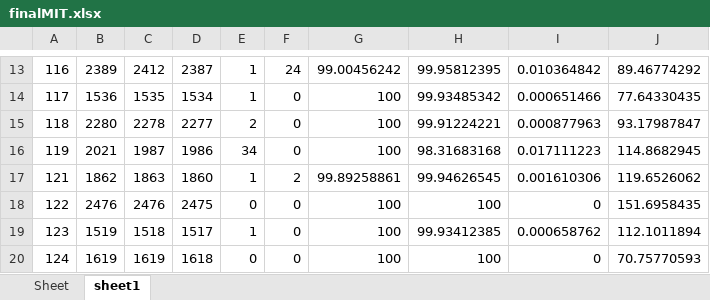
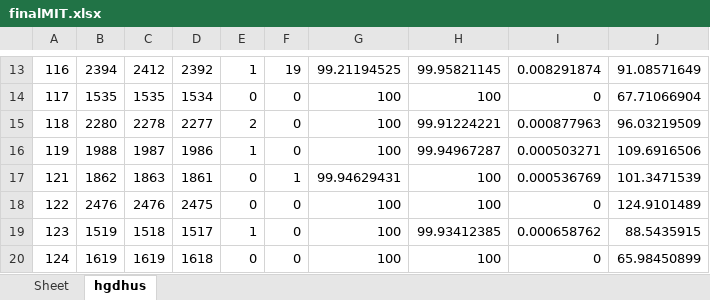
Before and after one commit to devindi99/ECG-beat-detection, an Excel workbook: R peak detection/beatdetection/finalMIT.xlsx, sheet hgdhus, drawn as a sheet; only a part is shown, gaps mark what is left out; values as stored, in another font and other column widths than the file's, no borders; the diff covers the shown part only; the diff names each change by its address in the sheet, - before the commit and + after, or states it on an @@ line.

```diff
--- a/R peak detection/beatdetection/finalMIT.xlsx (sheet hgdhus)
+++ b/R peak detection/beatdetection/finalMIT.xlsx (sheet hgdhus)
-sheet tab: sheet1
+sheet tab: hgdhus
-B13: 2389
+B13: 2394
-D13: 2387
+D13: 2392
-F13: 24
+F13: 19
-G13: 99.00456242
+G13: 99.21194525
-H13: 99.95812395
+H13: 99.95821145
-I13: 0.010364842
+I13: 0.008291874
-J13: 89.46774292
+J13: 91.08571649
-B14: 1536
+B14: 1535
-E14: 1
+E14: 0
-H14: 99.93485342
+H14: 100
-I14: 0.000651466
+I14: 0
-J14: 77.64330435
+J14: 67.71066904
-J15: 93.17987847
+J15: 96.03219509
-B16: 2021
+B16: 1988
-E16: 34
+E16: 1
-H16: 98.31683168
+H16: 99.94967287
-I16: 0.017111223
+I16: 0.000503271
-J16: 114.8682945
+J16: 109.6916506
-D17: 1860
+D17: 1861
-E17: 1
+E17: 0
-F17: 2
+F17: 1
-G17: 99.89258861
+G17: 99.94629431
-H17: 99.94626545
+H17: 100
-I17: 0.001610306
+I17: 0.000536769
-J17: 119.6526062
+J17: 101.3471539
-J18: 151.6958435
+J18: 124.9101489
-J19: 112.1011894
+J19: 88.5435915
-J20: 70.75770593
+J20: 65.98450899
```
Also changed, not shown: 211 edited cells elsewhere in this sheet, R peak detection/beatdetection/AHA_database.xlsx, 10 other files.
